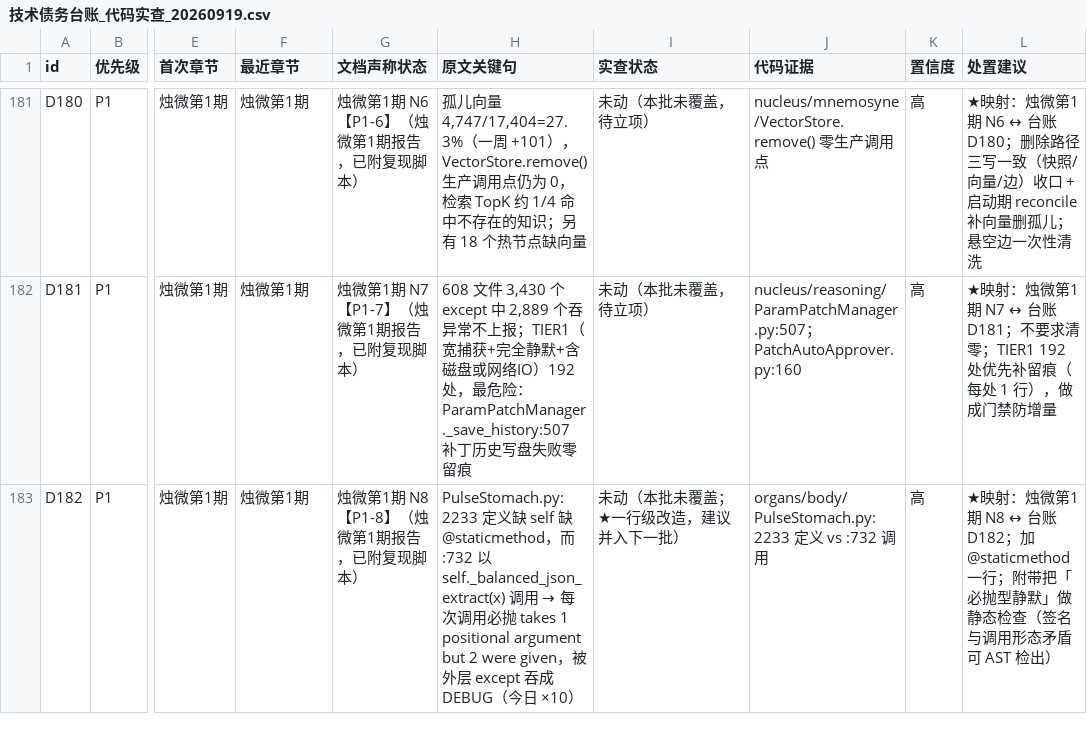
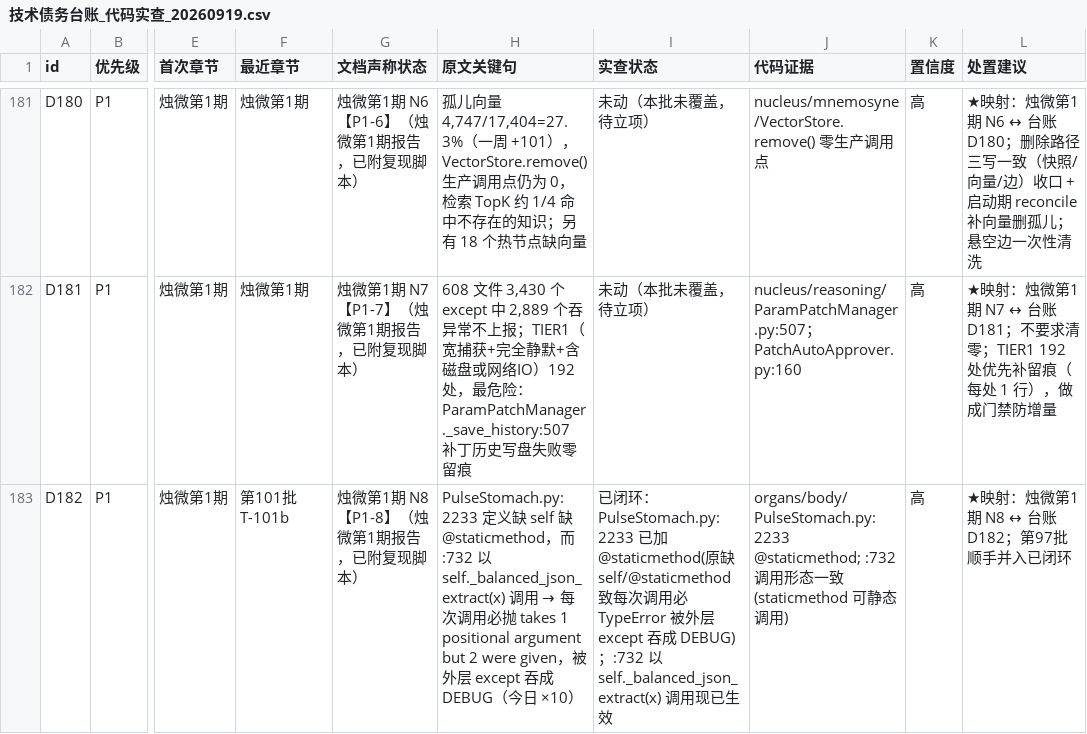
Before and after one commit to 825980399/tongtong-pulse-v9, a CSV file: docs/分析报告/技术债务台账_代码实查_20260919.csv, drawn as a sheet; only a part is shown, gaps mark what is left out; the diff covers the shown part only; the diff names each change by its address in the sheet, - before the commit and + after, or states it on an @@ line.

```diff
--- a/docs/分析报告/技术债务台账_代码实查_20260919.csv
+++ b/docs/分析报告/技术债务台账_代码实查_20260919.csv
-F183 (最近章节): 烛微第1期
+F183 (最近章节): 第101批 T-101b
-I183 (实查状态): 未动（本批未覆盖；★一行级改造，建议并入下一批）
+I183 (实查状态): 已闭环：PulseStomach.py:2233 已加 @staticmethod(原缺 self/@staticmethod 致每次调用必 TypeError 被外层 except 吞成 DEBUG)；:732 以 self._balanced_json_extract(x) 调用现已生效
-J183 (代码证据): organs/body/PulseStomach.py:2233 定义 vs :732 调用
+J183 (代码证据): organs/body/PulseStomach.py:2233 @staticmethod; :732 调用形态一致(staticmethod 可静态调用)
-L183 (处置建议): …账 D182；加 @staticmethod 一行；附带把「必抛型静默」做静态检查（签名与调用形态矛盾可 AST 检出）
+L183 (处置建议): …账 D182；第97批顺手并入已闭环
```
Also changed, not shown: 16 edited cells elsewhere in this file, 17 other files.
